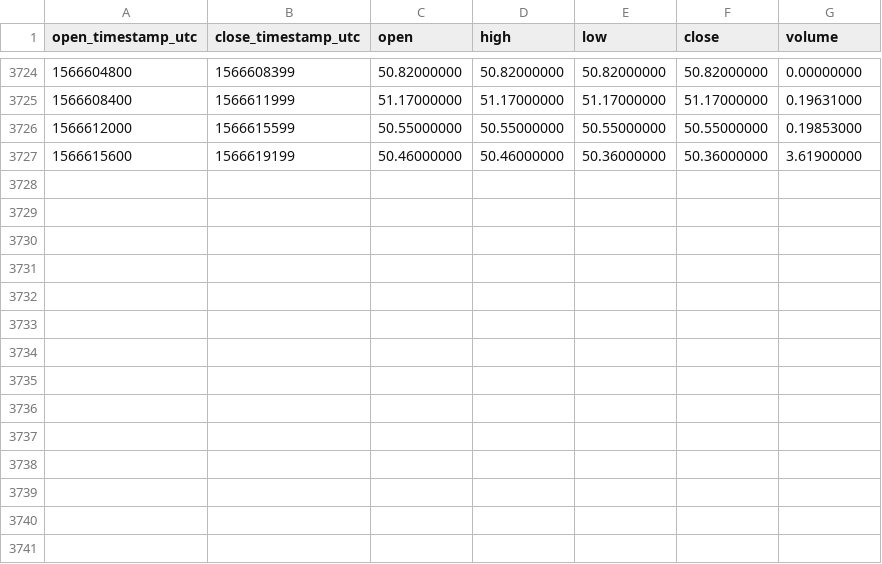
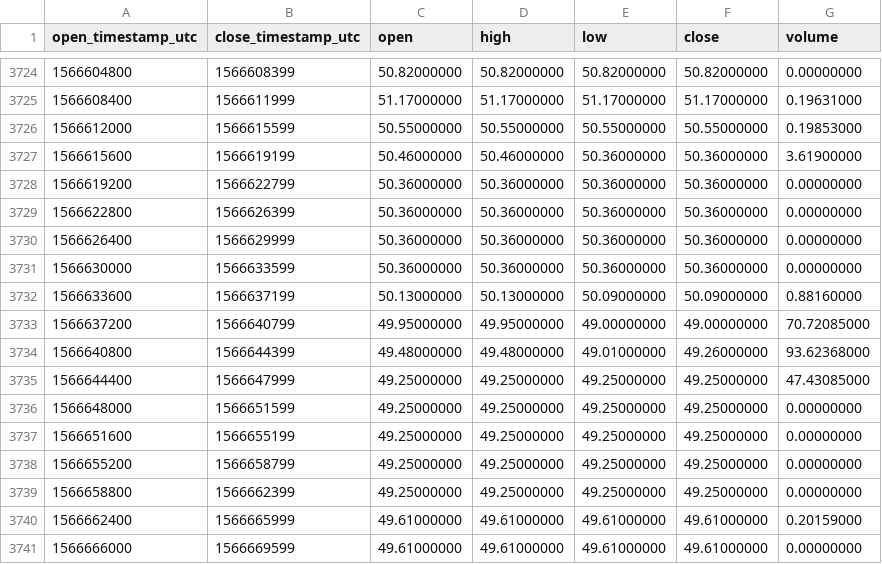
Before and after one commit to cryptobigbro/binance-ZECUSDC, a CSV file: binance-ZECUSDC-1h.csv, drawn as a sheet; only a part is shown, gaps mark what is left out; the diff names each change by its address in the sheet, - before the commit and + after, or states it on an @@ line.

Commit message:
Update OHLCV data.

```diff
--- a/binance-ZECUSDC-1h.csv
+++ b/binance-ZECUSDC-1h.csv
+row 3728: 1566619200 | 1566622799 | 50.36000000 | 50.36000000 | 50.36000000 | 50.36000000 | 0.00000000
+row 3729: 1566622800 | 1566626399 | 50.36000000 | 50.36000000 | 50.36000000 | 50.36000000 | 0.00000000
+row 3730: 1566626400 | 1566629999 | 50.36000000 | 50.36000000 | 50.36000000 | 50.36000000 | 0.00000000
+row 3731: 1566630000 | 1566633599 | 50.36000000 | 50.36000000 | 50.36000000 | 50.36000000 | 0.00000000
+row 3732: 1566633600 | 1566637199 | 50.13000000 | 50.13000000 | 50.09000000 | 50.09000000 | 0.88160000
+row 3733: 1566637200 | 1566640799 | 49.95000000 | 49.95000000 | 49.00000000 | 49.00000000 | 70.72085000
+row 3734: 1566640800 | 1566644399 | 49.48000000 | 49.48000000 | 49.01000000 | 49.26000000 | 93.62368000
+row 3735: 1566644400 | 1566647999 | 49.25000000 | 49.25000000 | 49.25000000 | 49.25000000 | 47.43085000
+row 3736: 1566648000 | 1566651599 | 49.25000000 | 49.25000000 | 49.25000000 | 49.25000000 | 0.00000000
+row 3737: 1566651600 | 1566655199 | 49.25000000 | 49.25000000 | 49.25000000 | 49.25000000 | 0.00000000
+row 3738: 1566655200 | 1566658799 | 49.25000000 | 49.25000000 | 49.25000000 | 49.25000000 | 0.00000000
+row 3739: 1566658800 | 1566662399 | 49.25000000 | 49.25000000 | 49.25000000 | 49.25000000 | 0.00000000
+row 3740: 1566662400 | 1566665999 | 49.61000000 | 49.61000000 | 49.61000000 | 49.61000000 | 0.20159000
+row 3741: 1566666000 | 1566669599 | 49.61000000 | 49.61000000 | 49.61000000 | 49.61000000 | 0.00000000
```
